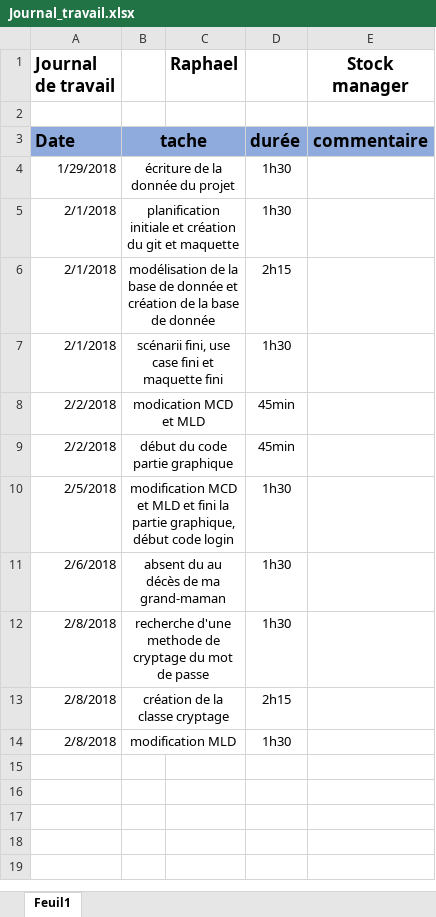
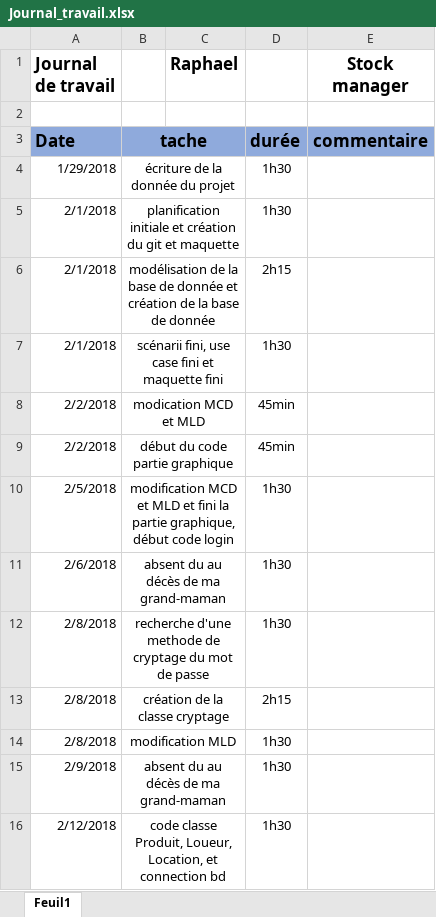
Before and after one commit to Schneiter924/Stock-manager, an Excel workbook: journal de travail/Journal_travail.xlsx, sheet Feuil1, drawn as a sheet; values as stored, in another font and other column widths than the file's, no borders; the diff names each change by its address in the sheet, - before the commit and + after, or states it on an @@ line.

Commit message:
creation des classe Produit, Location, Loueur

```diff
--- a/journal de travail/Journal_travail.xlsx (sheet Feuil1)
+++ b/journal de travail/Journal_travail.xlsx (sheet Feuil1)
+row 15: 2/9/2018 | absent du au décès de ma grand-maman |  | 1h30
+row 16: 2/12/2018 | code classe Produit, Loueur, Location, et connection bd |  | 1h30
```
Also changed, not shown: 13 other files.
